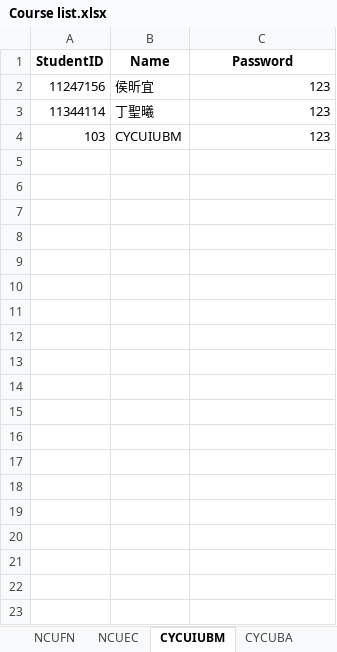
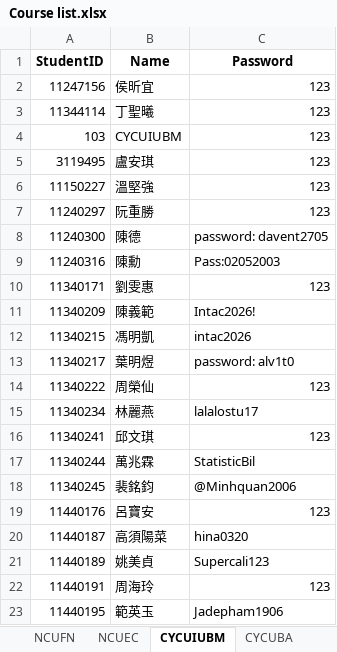
Before and after one commit to ChiJiun/StatsDiscordBot, an Excel workbook: Course List/Course list.xlsx, sheet CYCUIUBM, drawn as a sheet; only a part is shown; values as stored, in another font and other column widths than the file's, no borders; the diff covers the shown part only; the diff names each change by its address in the sheet, - before the commit and + after, or states it on an @@ line.

```diff
--- a/Course List/Course list.xlsx (sheet CYCUIUBM)
+++ b/Course List/Course list.xlsx (sheet CYCUIUBM)
+row 5: 3119495 | 盧安琪 | 123
+row 6: 11150227 | 溫堅強 | 123
+row 7: 11240297 | 阮重勝 | 123
+row 8: 11240300 | 陳德 | password: davent2705
+row 9: 11240316 | 陳勳 | Pass:02052003
+row 10: 11340171 | 劉雯惠 | 123
+row 11: 11340209 | 陳義範 | Intac2026!
+row 12: 11340215 | 馮明凱 | intac2026
+row 13: 11340217 | 葉明煜 | password: alv1t0
+row 14: 11340222 | 周榮仙 | 123
+row 15: 11340234 | 林麗燕 | lalalostu17
+row 16: 11340241 | 邱文琪 | 123
+row 17: 11340244 | 萬兆霖 | StatisticBil
+row 18: 11340245 | 裴銘鈞 | @Minhquan2006
+row 19: 11440176 | 呂寶安 | 123
+row 20: 11440187 | 高須陽菜 | hina0320
+row 21: 11440189 | 姚美貞 | Supercali123
+row 22: 11440191 | 周海玲 | 123
+row 23: 11440195 | 範英玉 | Jadepham1906
```
Also changed, not shown: 14 added rows elsewhere in this sheet, sheet NCUFN, sheet CYCUBA, sheet NCUEC, 1 other file.
